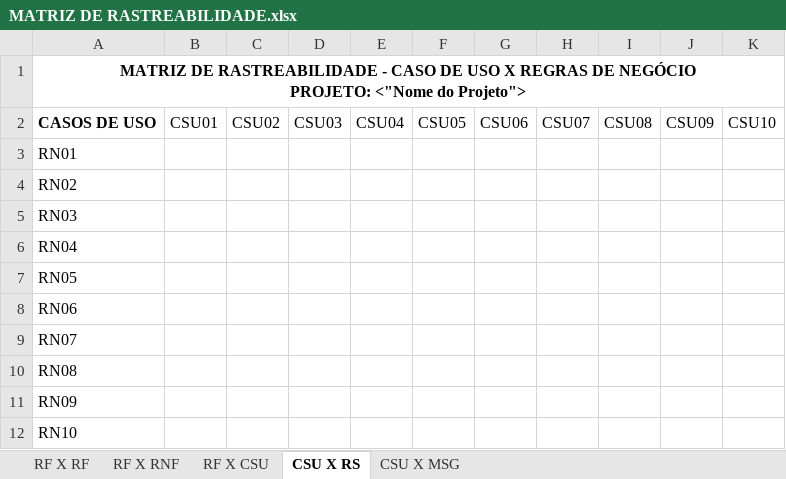
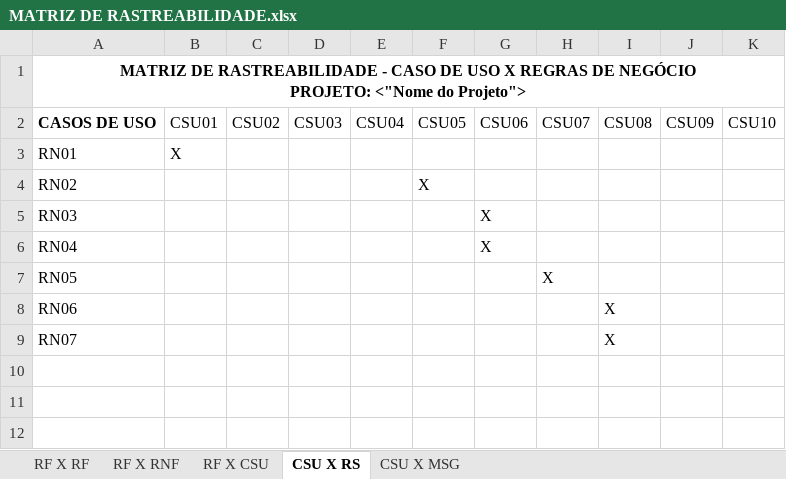
Before and after one commit to joaopauloxm/Projeto-Integrador-ADS2, an Excel workbook: documentos top/MATRIZ DE RASTREABILIDADE.xlsx, sheet CSU X RS, drawn as a sheet; values as stored, in another font and other column widths than the file's, no borders; the diff names each change by its address in the sheet, - before the commit and + after, or states it on an @@ line.

Commit message:
Documento beth

```diff
--- a/documentos top/MATRIZ DE RASTREABILIDADE.xlsx (sheet CSU X RS)
+++ b/documentos top/MATRIZ DE RASTREABILIDADE.xlsx (sheet CSU X RS)
-B3: (empty)
+B3: X
-F4: (empty)
+F4: X
-G5:G6: (empty)
+G5:G6: X
-H7: (empty)
+H7: X
-I8:I9: (empty)
+I8:I9: X
-row 10: RN08
-row 11: RN09
-row 12: RN10
```
Also changed, not shown: sheet CSU X MSG, 3 other files.
